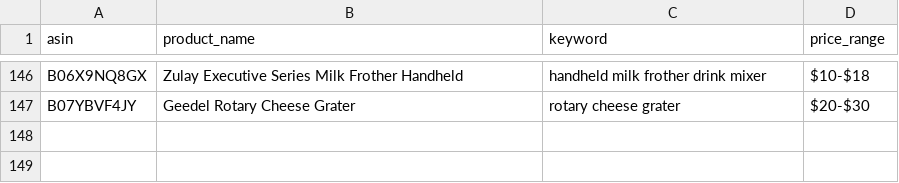
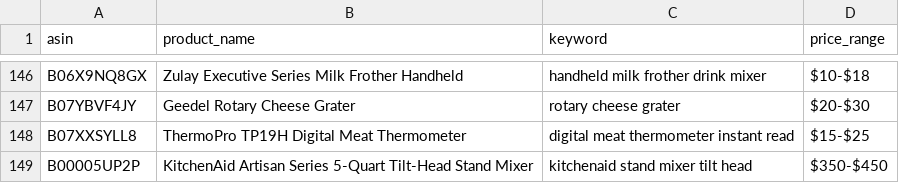
Before and after one commit to Fukunga/Pinterest-kitchen-feed, a CSV file: data/products.csv, drawn as a sheet; only a part is shown, gaps mark what is left out; the diff names each change by its address in the sheet, - before the commit and + after, or states it on an @@ line.

Commit message:
Automated post: ThermoPro TP19H Digital Meat Thermometer (ASIN: B07XXSYLL8)

```diff
--- a/data/products.csv
+++ b/data/products.csv
+row 148: B07XXSYLL8 | ThermoPro TP19H Digital Meat Thermometer | digital meat thermometer instant read | $15-$25
+row 149: B00005UP2P | KitchenAid Artisan Series 5-Quart Tilt-Head Stand Mixer | kitchenaid stand mixer tilt head | $350-$450
```
Also changed, not shown: data/posting_history.csv, 3 other files.
